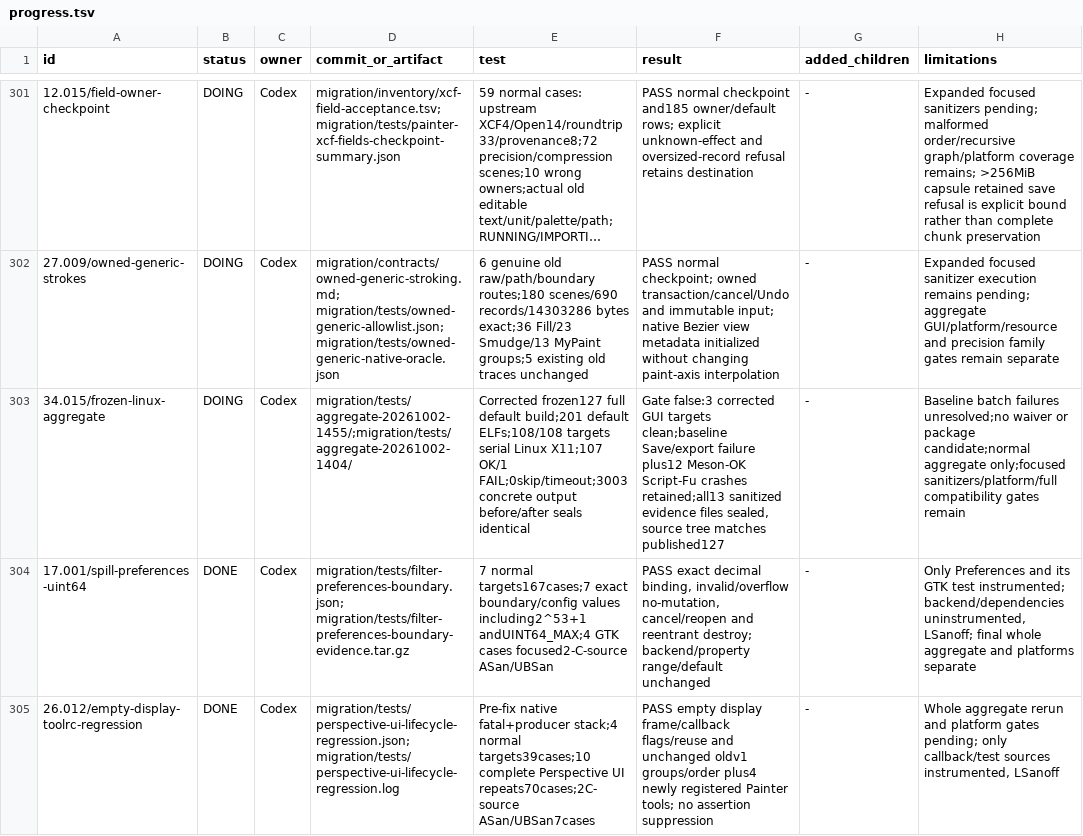
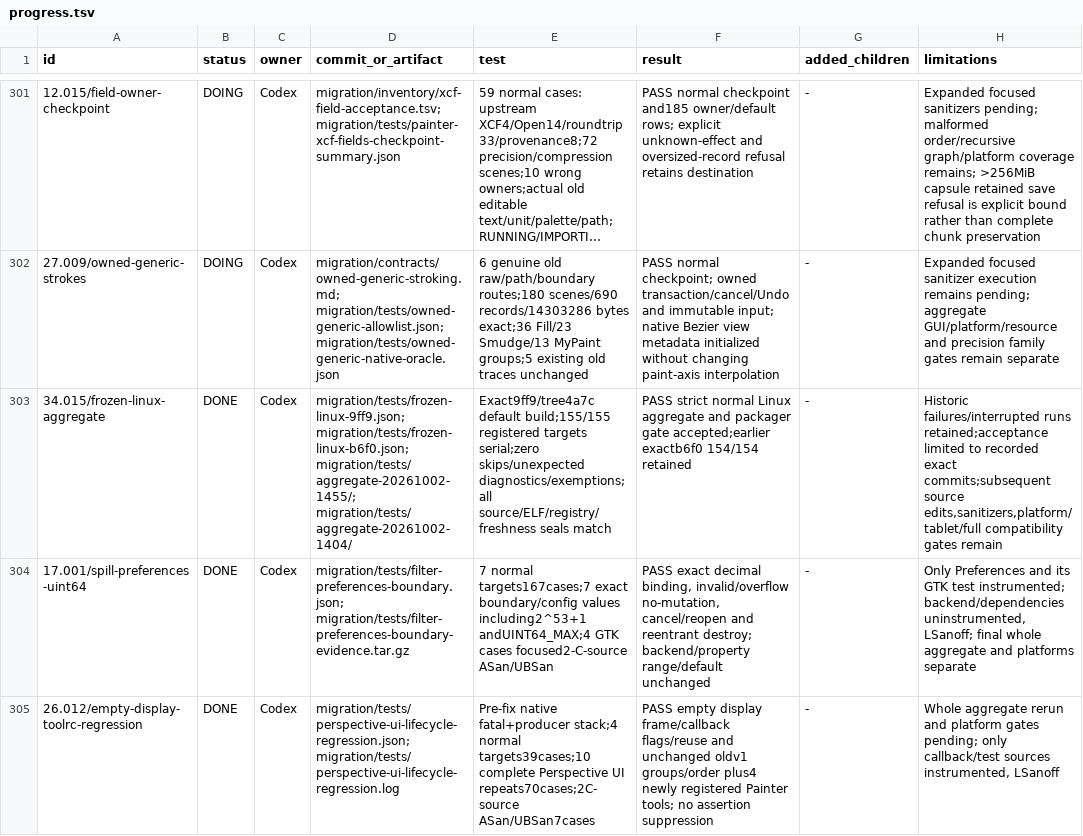
Before and after one commit to seagetch/gimp-painter, a TSV file: migration/progress.tsv, drawn as a sheet; only a part is shown, gaps mark what is left out; long unchanged cells end in …; the diff names each change by its address in the sheet, - before the commit and + after, or states it on an @@ line.

Commit message:
Record strict 155-target Linux acceptance for toolbar host

```diff
--- a/migration/progress.tsv
+++ b/migration/progress.tsv
-B303 (status): DOING
+B303 (status): DONE
-D303 (commit_or_artifact): migration/tests/aggregate-20261002-1455/;migration/tests/aggregate-20261002-1404/
+D303 (commit_or_artifact): migration/tests/frozen-linux-9ff9.json; migration/tests/frozen-linux-b6f0.json; migration/tests/aggregate-20261002-1455/; migration/tests/aggregate-20261002-1404/
-E303 (test): Corrected frozen127 full default build;201 default ELFs;108/108 targets serial Linux X11;107 OK/1 FAIL;0skip/timeout;3003 concrete output before/after seals identical
+E303 (test): Exact9ff9/tree4a7c default build;155/155 registered targets serial;zero skips/unexpected diagnostics/exemptions;all source/ELF/registry/freshness seals match
-F303 (result): Gate false:3 corrected GUI targets clean;baseline Save/export failure plus12 Meson-OK Script-Fu crashes retained;all13 sanitized evidence files sealed, source tree matches published127
+F303 (result): PASS strict normal Linux aggregate and packager gate accepted;earlier exactb6f0 154/154 retained
-H303 (limitations): Baseline batch failures unresolved;no waiver or package candidate;normal aggregate only;focused sanitizers/platform/full compatibility gates…
+H303 (limitations): Historic failures/interrupted runs retained;acceptance limited to recorded exact commits;subsequent source edits,sanitizers,platform/tablet/full compatibility gates…
```
Also changed, not shown: 2 other files.
